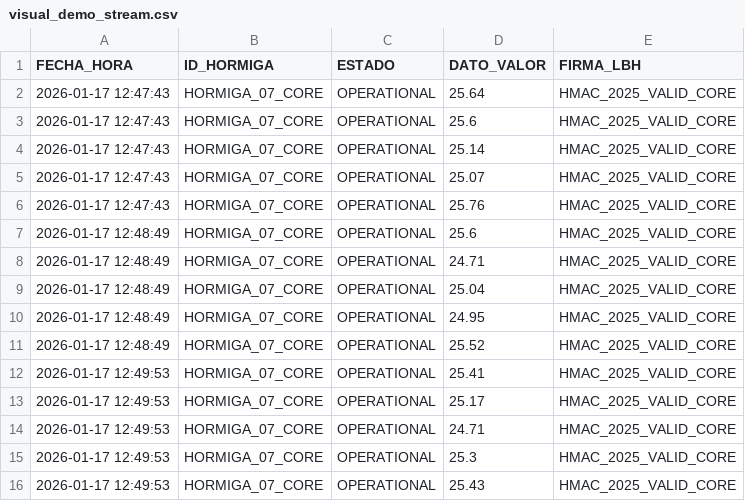
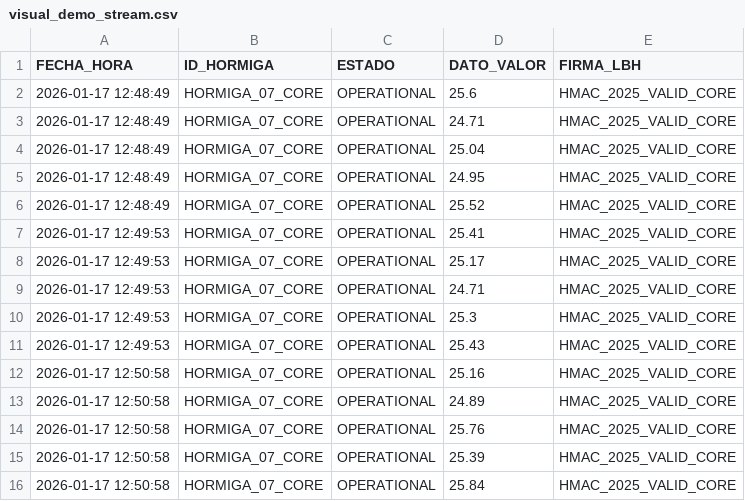
Before and after one commit to Thrumanshow/HormigasAIS-Nodo-Escuela, a CSV file: visual_demo_stream.csv, drawn as a sheet.

Commit message:
📈 Gráfico Vivo: HORMIGA_07_CORE pulso [12:51:01]

```diff
--- a/visual_demo_stream.csv
+++ b/visual_demo_stream.csv
@@ -1,7 +1,2 @@
 FECHA_HORA,ID_HORMIGA,ESTADO,DATO_VALOR,FIRMA_LBH
-2026-01-17 12:47:43,HORMIGA_07_CORE,OPERATIONAL,25.64,HMAC_2025_VALID_CORE
-2026-01-17 12:47:43,HORMIGA_07_CORE,OPERATIONAL,25.6,HMAC_2025_VALID_CORE
-2026-01-17 12:47:43,HORMIGA_07_CORE,OPERATIONAL,25.14,HMAC_2025_VALID_CORE
-2026-01-17 12:47:43,HORMIGA_07_CORE,OPERATIONAL,25.07,HMAC_2025_VALID_CORE
-2026-01-17 12:47:43,HORMIGA_07_CORE,OPERATIONAL,25.76,HMAC_2025_VALID_CORE
 2026-01-17 12:48:49,HORMIGA_07_CORE,OPERATIONAL,25.6,HMAC_2025_VALID_CORE
@@ -16 +11,6 @@ FECHA_HORA,ID_HORMIGA,ESTADO,DATO_VALOR,FIRMA_LBH
 2026-01-17 12:49:53,HORMIGA_07_CORE,OPERATIONAL,25.43,HMAC_2025_VALID_CORE
+2026-01-17 12:50:58,HORMIGA_07_CORE,OPERATIONAL,25.16,HMAC_2025_VALID_CORE
+2026-01-17 12:50:58,HORMIGA_07_CORE,OPERATIONAL,24.89,HMAC_2025_VALID_CORE
+2026-01-17 12:50:58,HORMIGA_07_CORE,OPERATIONAL,25.76,HMAC_2025_VALID_CORE
+2026-01-17 12:50:58,HORMIGA_07_CORE,OPERATIONAL,25.39,HMAC_2025_VALID_CORE
+2026-01-17 12:50:58,HORMIGA_07_CORE,OPERATIONAL,25.84,HMAC_2025_VALID_CORE
```
Also changed, not shown: 1 other file.
